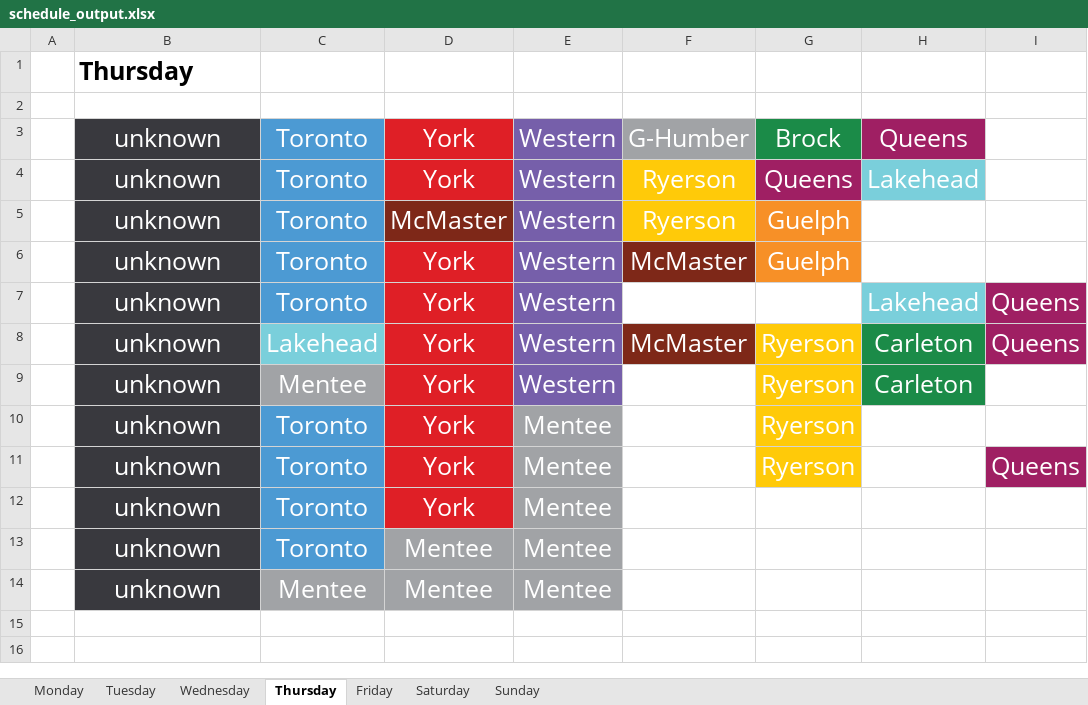
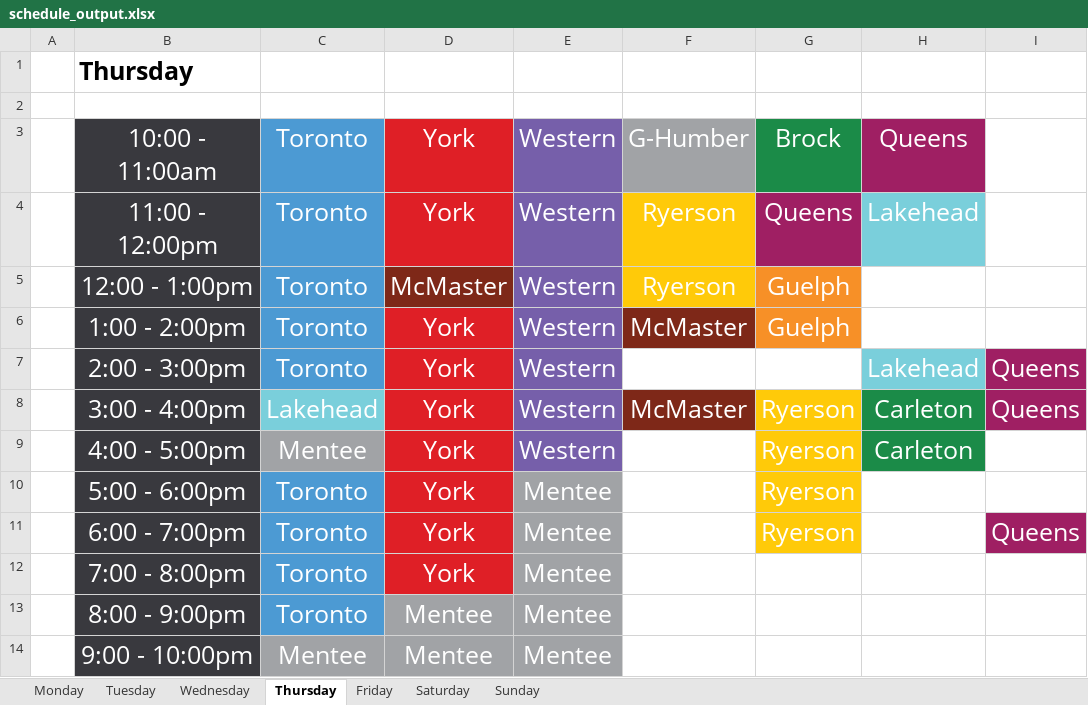
Before and after one commit to guinslym/sp_transform_schedule, an Excel workbook: schedule_output.xlsx, sheet Thursday, drawn as a sheet; only a part is shown; values as stored, in another font and other column widths than the file's, no borders; the diff names each change by its address in the sheet, - before the commit and + after, or states it on an @@ line.

```diff
--- a/schedule_output.xlsx (sheet Thursday)
+++ b/schedule_output.xlsx (sheet Thursday)
-B3: unknown
+B3: 10:00 - 11:00am
-B4: unknown
+B4: 11:00 - 12:00pm
-B5: unknown
+B5: 12:00 - 1:00pm
-B6: unknown
+B6: 1:00 - 2:00pm
-B7: unknown
+B7: 2:00 - 3:00pm
-B8: unknown
+B8: 3:00 - 4:00pm
-B9: unknown
+B9: 4:00 - 5:00pm
-B10: unknown
+B10: 5:00 - 6:00pm
-B11: unknown
+B11: 6:00 - 7:00pm
-B12: unknown
+B12: 7:00 - 8:00pm
-B13: unknown
+B13: 8:00 - 9:00pm
-B14: unknown
+B14: 9:00 - 10:00pm
```
Also changed, not shown: sheet Friday, sheet Saturday, sheet Sunday, schedule.xlsx, 2 other files.
